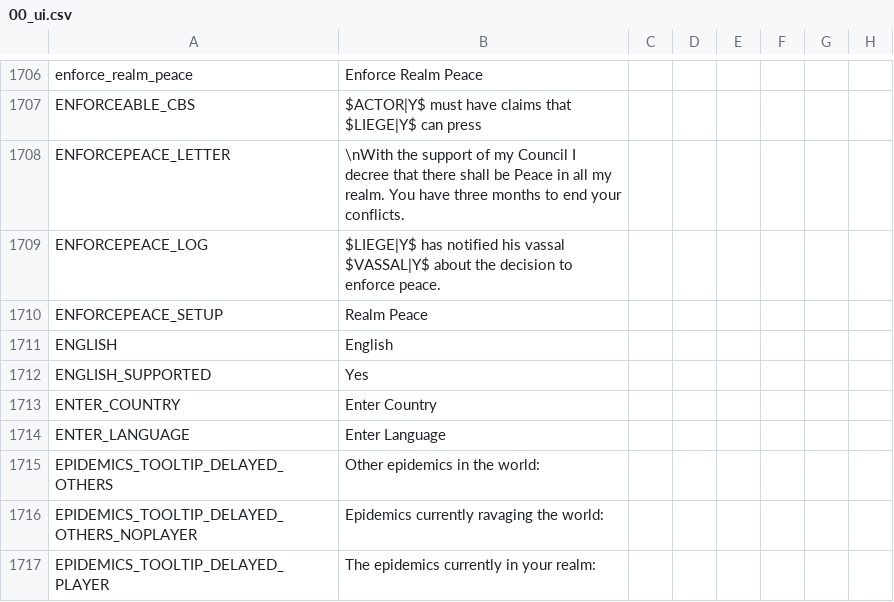
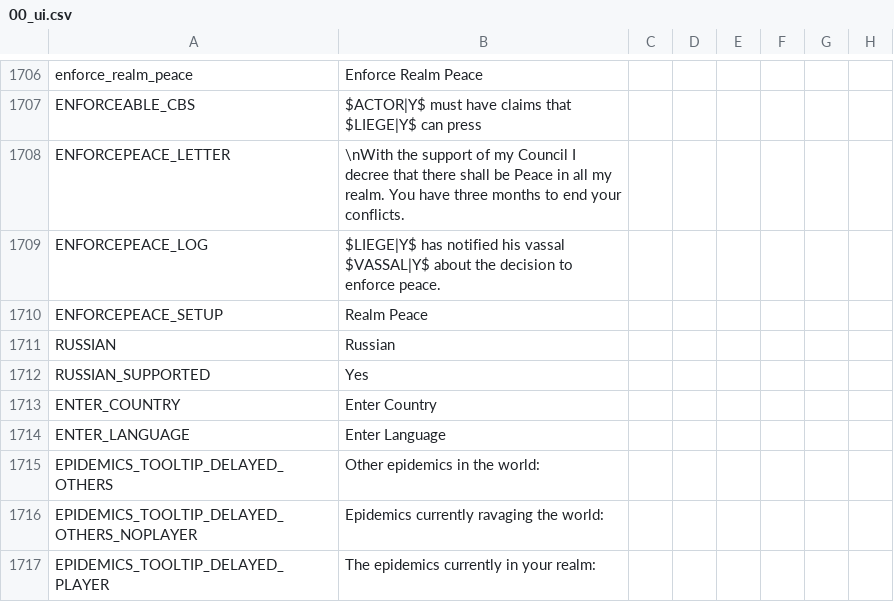
Before and after one commit to Besefur/CleanSlate-Russian-Translation, a CSV file: CleanSlate/localisation/00_ui.csv, drawn as a sheet; only a part is shown, gaps mark what is left out; the diff names each change by its address in the sheet, - before the commit and + after, or states it on an @@ line.

```diff
--- a/CleanSlate/localisation/00_ui.csv
+++ b/CleanSlate/localisation/00_ui.csv
-A1711: ENGLISH
+A1711: RUSSIAN
-B1711: English
+B1711: Russian
-A1712: ENGLISH_SUPPORTED
+A1712: RUSSIAN_SUPPORTED
```
Also changed, not shown: 1 other file.
